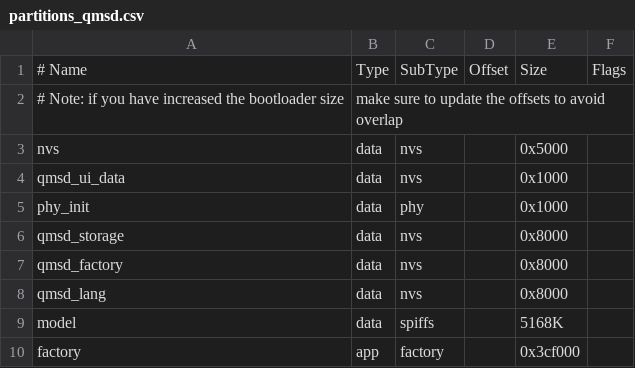
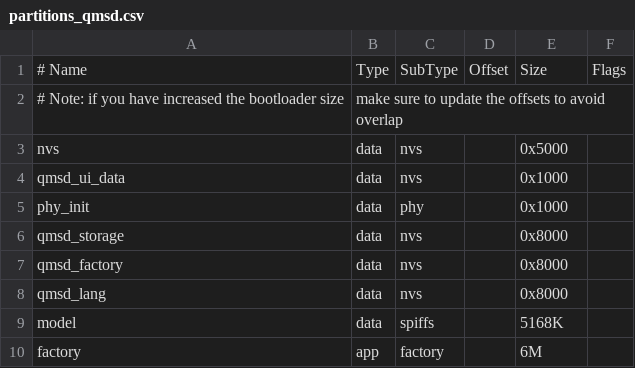
Before and after one commit to wireless-tag-com/8ms-esp32, a CSV file: examples/wwe/partitions_qmsd.csv, drawn as a sheet.

```diff
--- a/examples/wwe/partitions_qmsd.csv
+++ b/examples/wwe/partitions_qmsd.csv
@@ -9,2 +9,2 @@ qmsd_lang,     data, nvs,     ,   0x8000,
 model,  data, spiffs,         , 5168K,
-factory,  app,  factory, ,        0x3cf000,
+factory,  app,  factory, ,        6M,
```
Also changed, not shown: 7 other files.
